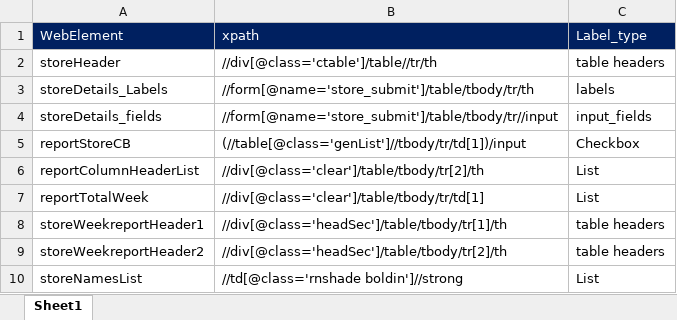
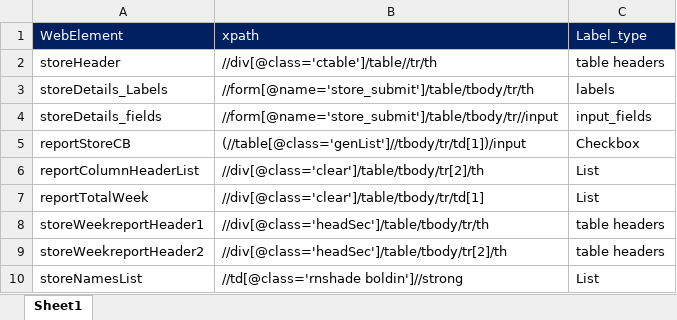
Before and after one commit to Shalininigam/UAT_HMEScripts, an Excel workbook: Data Files/HME_OR.xlsx, sheet Sheet1, drawn as a sheet; values as stored, in another font and other column widths than the file's, no borders; the diff names each change by its address in the sheet, - before the commit and + after, or states it on an @@ line.

```diff
--- a/Data Files/HME_OR.xlsx (sheet Sheet1)
+++ b/Data Files/HME_OR.xlsx (sheet Sheet1)
-B8 (xpath): //div[@class='headSec']/table/tbody/tr[1]/th
+B8 (xpath): //div[@class='headSec']/table/tbody/tr/th
```
Also changed, not shown: Data Files/TestData.xlsx, 22 other files.
